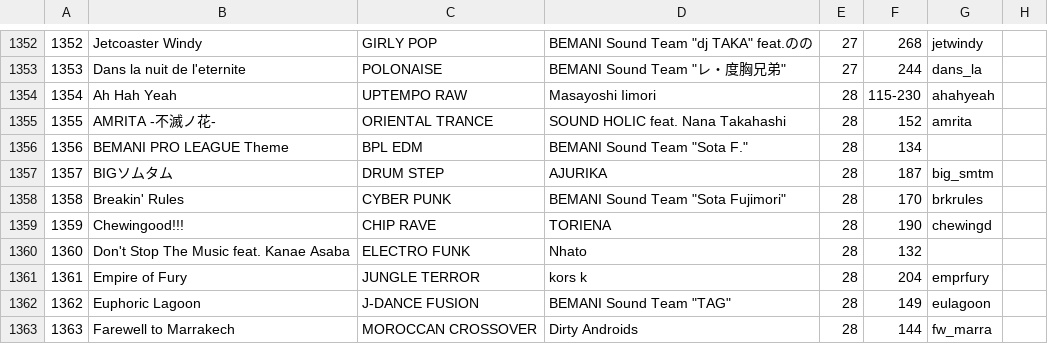
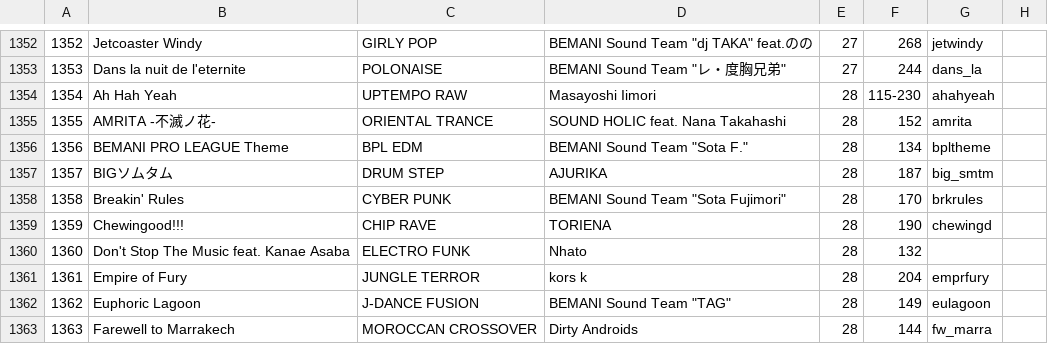
Before and after one commit to syota0304/IIDX_Viewer, a CSV file: 28/music.csv, drawn as a sheet; only a part is shown, gaps mark what is left out.

```diff
--- a/28/music.csv
+++ b/28/music.csv
@@ -1355,3 +1355,3 @@
 1355,AMRITA -不滅ノ花-,ORIENTAL TRANCE,SOUND HOLIC feat. Nana Takahashi,28,152,amrita,
-1356,BEMANI PRO LEAGUE Theme,BPL EDM,"BEMANI Sound Team ""Sota F.""",28,134,,
+1356,BEMANI PRO LEAGUE Theme,BPL EDM,"BEMANI Sound Team ""Sota F.""",28,134,bpltheme,
 1357,BIGソムタム,DRUM STEP,AJURIKA,28,187,big_smtm,
```
Also changed, not shown: 1 other file.
